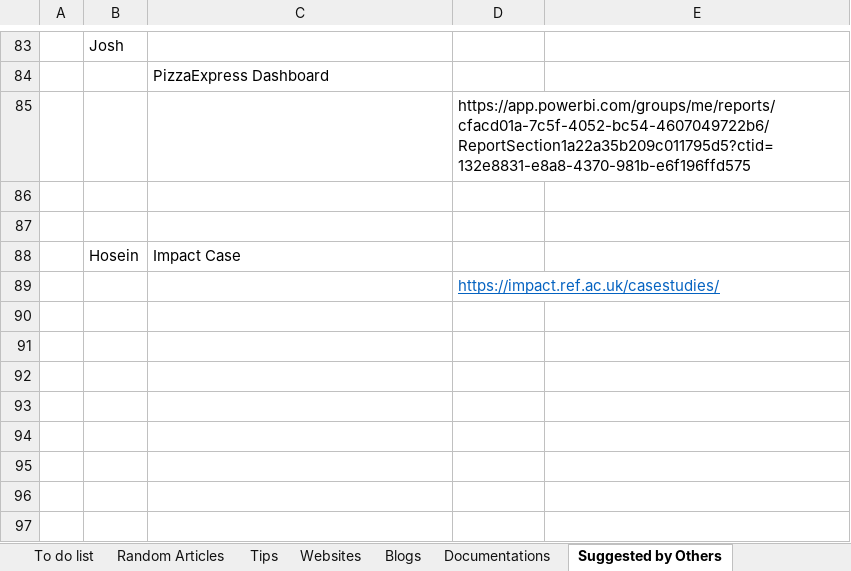
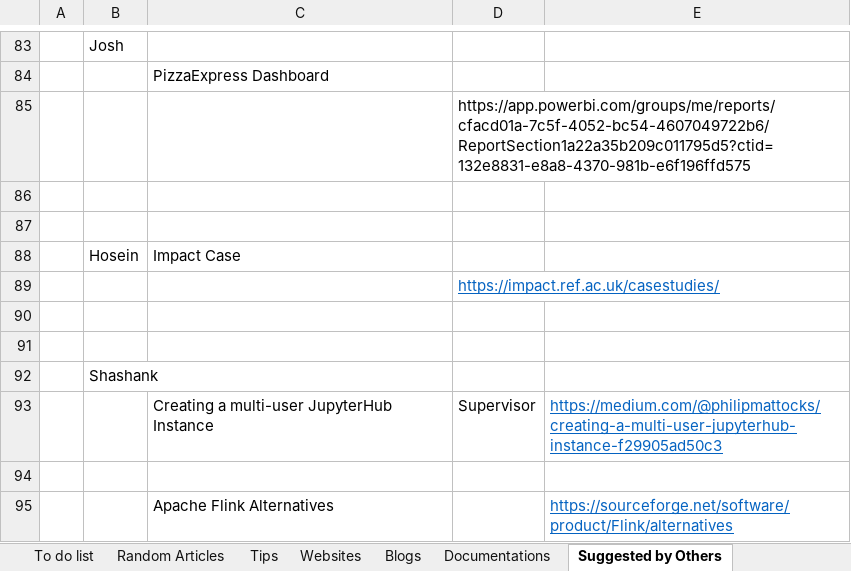
Before and after one commit to XiaozhanYang/technical-tips, an Excel workbook: Technical Tips.xlsx, sheet Suggested by Others, drawn as a sheet; only a part is shown, gaps mark what is left out; values as stored, in another font and other column widths than the file's, no borders; the diff names each change by its address in the sheet, - before the commit and + after, or states it on an @@ line.

Commit message:
updated on jupyter hub and linux tips

```diff
--- a/Technical Tips.xlsx (sheet Suggested by Others)
+++ b/Technical Tips.xlsx (sheet Suggested by Others)
+row 90: (empty)
+row 91: (empty)
+row 92:  | Shashank
+row 93:  |  | Creating a multi-user JupyterHub Instance | Supervisor | https://medium.com/@philipmattocks/creating-a-multi-user-jupyterhub-instance-f29905ad50c3
+row 94: (empty)
+row 95:  |  | Apache Flink Alternatives |  | https://sourceforge.net/software/product/Flink/alternatives
```
Also changed, not shown: sheet Technical Skills, sheet Installations, sheet Random Articles.
